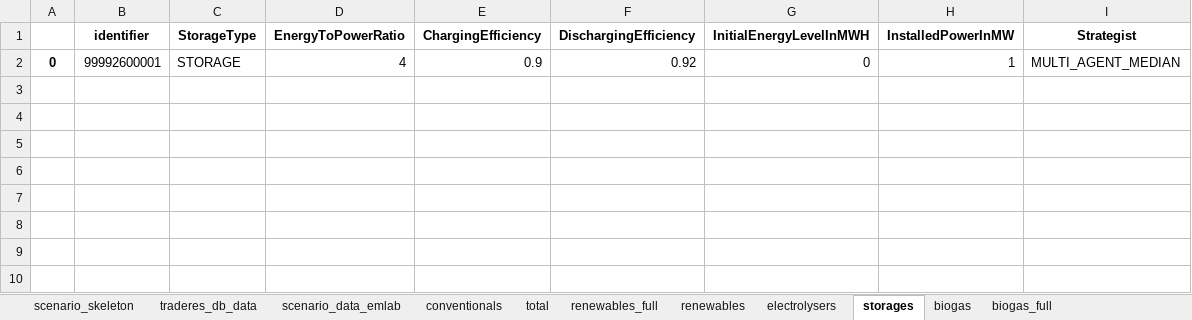
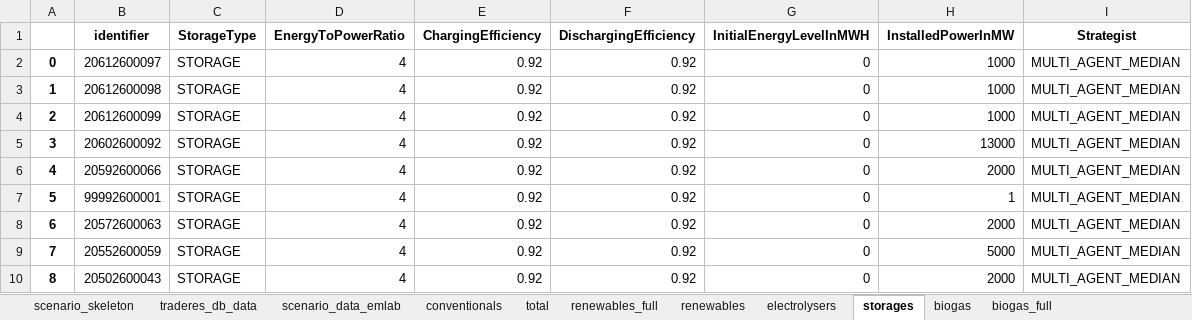
Before and after one commit to TradeRES/toolbox-amiris-emlab, an Excel workbook: amiris_workflow/amiris_data_structure.xlsx, sheet storages, drawn as a sheet; values as stored, in another font and other column widths than the file's, no borders; the diff names each change by its address in the sheet, - before the commit and + after, or states it on an @@ line.

```diff
--- a/amiris_workflow/amiris_data_structure.xlsx (sheet storages)
+++ b/amiris_workflow/amiris_data_structure.xlsx (sheet storages)
-B2 (identifier): 99992600001
+B2 (identifier): 20612600097
-E2 (ChargingEfficiency): 0.9
+E2 (ChargingEfficiency): 0.92
-H2 (InstalledPowerInMW): 1
+H2 (InstalledPowerInMW): 1000
+row 3: 1 | 20612600098 | STORAGE | 4 | 0.92 | 0.92 | 0 | 1000 | MULTI_AGENT_MEDIAN
+row 4: 2 | 20612600099 | STORAGE | 4 | 0.92 | 0.92 | 0 | 1000 | MULTI_AGENT_MEDIAN
+row 5: 3 | 20602600092 | STORAGE | 4 | 0.92 | 0.92 | 0 | 13000 | MULTI_AGENT_MEDIAN
+row 6: 4 | 20592600066 | STORAGE | 4 | 0.92 | 0.92 | 0 | 2000 | MULTI_AGENT_MEDIAN
+row 7: 5 | 99992600001 | STORAGE | 4 | 0.92 | 0.92 | 0 | 1 | MULTI_AGENT_MEDIAN
+row 8: 6 | 20572600063 | STORAGE | 4 | 0.92 | 0.92 | 0 | 2000 | MULTI_AGENT_MEDIAN
+row 9: 7 | 20552600059 | STORAGE | 4 | 0.92 | 0.92 | 0 | 5000 | MULTI_AGENT_MEDIAN
+row 10: 8 | 20502600043 | STORAGE | 4 | 0.92 | 0.92 | 0 | 2000 | MULTI_AGENT_MEDIAN
```
Also changed, not shown: sheet conventionals, sheet renewables, sheet total, sheet times, sheet electrolysers, sheet scenario_data_emlab, data/Coupling Config.xlsx, data/exported_Traderes.xlsx, 8 other files.
